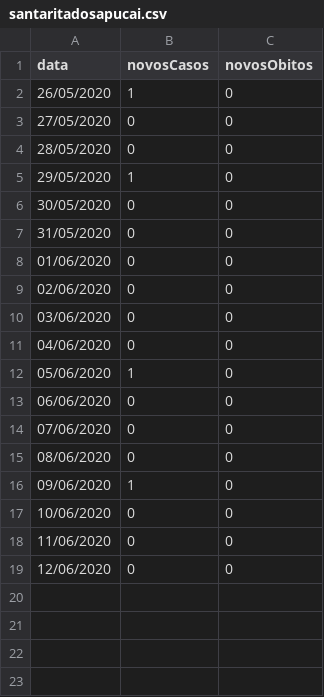
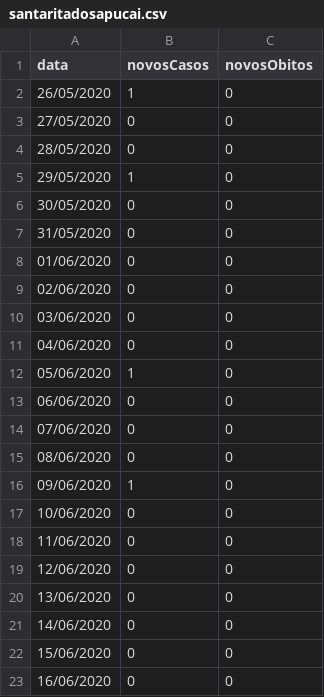
Before and after one commit to rodrigo-rufino/coronavirus-casos, a CSV file: data/santaritadosapucai.csv, drawn as a sheet.

```diff
--- a/data/santaritadosapucai.csv
+++ b/data/santaritadosapucai.csv
@@ -19 +19,5 @@ data,novosCasos,novosObitos
 12/06/2020,0,0
+13/06/2020,0,0
+14/06/2020,0,0
+15/06/2020,0,0
+16/06/2020,0,0
```
Also changed, not shown: data/pousoalegre.csv.
